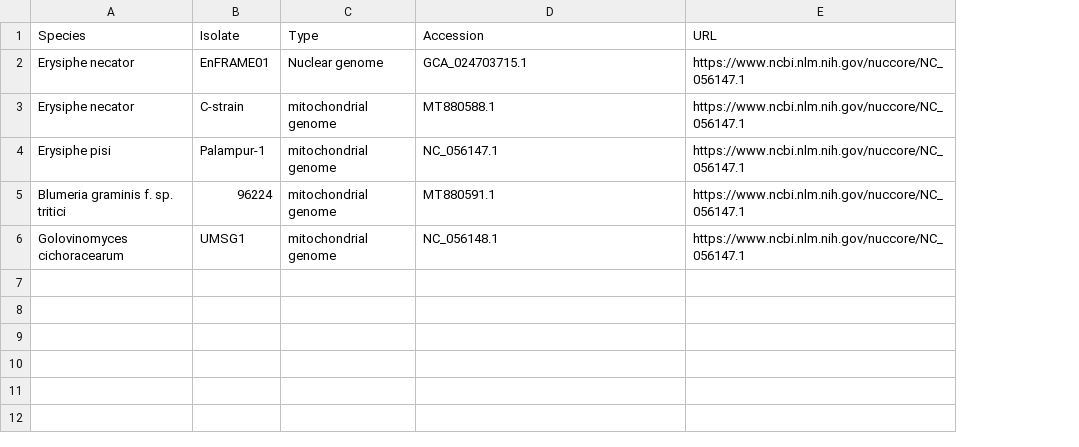
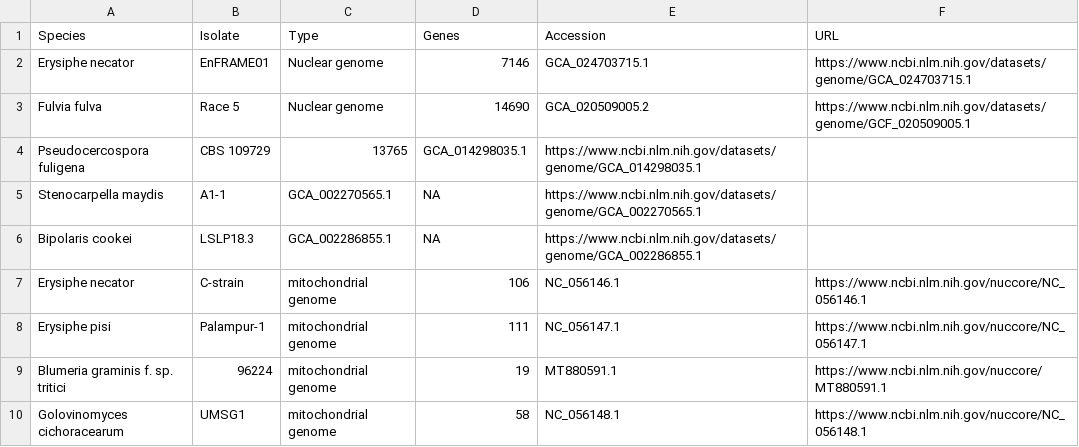
Before and after one commit to alexzaccaron/alexzaccaron.github.io, a CSV file: _data/resources.csv, drawn as a sheet; addresses are those after the commit; the diff names each change by its address in the sheet, - before the commit and + after, or states it on an @@ line.

Commit message:
updated resources.csv

```diff
--- a/_data/resources.csv
+++ b/_data/resources.csv
+column D (Genes), row 2: 7146; rows 7-10: 106 | 111 | 19 | 58
-F2 (URL): https://www.ncbi.nlm.nih.gov/nuccore/NC_056147.1
+F2 (URL): https://www.ncbi.nlm.nih.gov/datasets/genome/GCA_024703715.1
+row 3: Fulvia fulva | Race 5 | Nuclear genome | 14690 | GCA_020509005.2 | https://www.ncbi.nlm.nih.gov/datasets/genome/GCF_020509005.1
+row 4: Pseudocercospora fuligena | CBS 109729 | 13765 | GCA_014298035.1 | https://www.ncbi.nlm.nih.gov/datasets/genome/GCA_014298035.1
+row 5: Stenocarpella maydis | A1-1 | GCA_002270565.1 | NA | https://www.ncbi.nlm.nih.gov/datasets/genome/GCA_002270565.1
+row 6: Bipolaris cookei | LSLP18.3 | GCA_002286855.1 | NA | https://www.ncbi.nlm.nih.gov/datasets/genome/GCA_002286855.1
-E7 (Accession): MT880588.1
+E7 (Accession): NC_056146.1
-F7 (URL): https://www.ncbi.nlm.nih.gov/nuccore/NC_056147.1
+F7 (URL): https://www.ncbi.nlm.nih.gov/nuccore/NC_056146.1
-F9 (URL): https://www.ncbi.nlm.nih.gov/nuccore/NC_056147.1
+F9 (URL): https://www.ncbi.nlm.nih.gov/nuccore/MT880591.1
-F10 (URL): https://www.ncbi.nlm.nih.gov/nuccore/NC_056147.1
+F10 (URL): https://www.ncbi.nlm.nih.gov/nuccore/NC_056148.1
```
